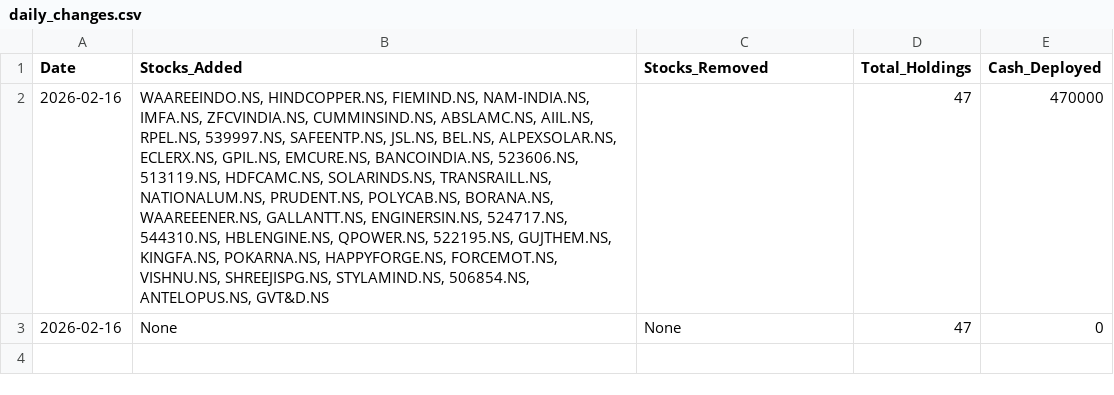
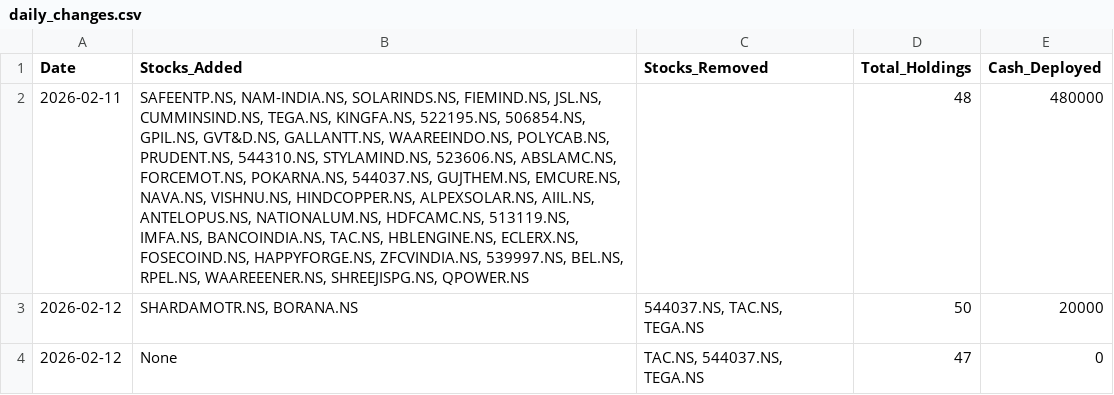
Before and after one commit to hitkarsh-singh/screener-tracker, a CSV file: data/daily_changes.csv, drawn as a sheet.

```diff
--- a/data/daily_changes.csv
+++ b/data/daily_changes.csv
@@ -1,3 +1,4 @@
 Date,Stocks_Added,Stocks_Removed,Total_Holdings,Cash_Deployed
-2026-02-16,"WAAREEINDO.NS, HINDCOPPER.NS, FIEMIND.NS, NAM-INDIA.NS, IMFA.NS, ZFCVINDIA.NS, CUMMINSIND.NS, ABSLAMC.NS, AIIL.NS, RPEL.NS, 539997.NS, SAFEENTP.NS, JSL.NS, BEL.NS, ALPEXSOLAR.NS, ECLERX.NS, GPIL.NS, EMCURE.NS, BANCOINDIA.NS, 523606.NS, 513119.NS, HDFCAMC.NS, SOLARINDS.NS, TRANSRAILL.NS, NATIONALUM.NS, PRUDENT.NS, POLYCAB.NS, BORANA.NS, WAAREEENER.NS, GALLANTT.NS, ENGINERSIN.NS, 524717.NS, 544310.NS, HBLENGINE.NS, QPOWER.NS, 522195.NS, GUJTHEM.NS, KINGFA.NS, POKARNA.NS, HAPPYFORGE.NS, FORCEMOT.NS, VISHNU.NS, SHREEJISPG.NS, STYLAMIND.NS, 506854.NS, ANTELOPUS.NS, GVT&D.NS",,47,470000
-2026-02-16,None,None,47,0
+2026-02-11,"SAFEENTP.NS, NAM-INDIA.NS, SOLARINDS.NS, FIEMIND.NS, JSL.NS, CUMMINSIND.NS, TEGA.NS, KINGFA.NS, 522195.NS, 506854.NS, GPIL.NS, GVT&D.NS, GALLANTT.NS, WAAREEINDO.NS, POLYCAB.NS, PRUDENT.NS, 544310.NS, STYLAMIND.NS, 523606.NS, ABSLAMC.NS, FORCEMOT.NS, POKARNA.NS, 544037.NS, GUJTHEM.NS, EMCURE.NS, NAVA.NS, VISHNU.NS, HINDCOPPER.NS, ALPEXSOLAR.NS, AIIL.NS, ANTELOPUS.NS, NATIONALUM.NS, HDFCAMC.NS, 513119.NS, IMFA.NS, BANCOINDIA.NS, TAC.NS, HBLENGINE.NS, ECLERX.NS, FOSECOIND.NS, HAPPYFORGE.NS, ZFCVINDIA.NS, 539997.NS, BEL.NS, RPEL.NS, WAAREEENER.NS, SHREEJISPG.NS, QPOWER.NS",,48,480000
+2026-02-12,"SHARDAMOTR.NS, BORANA.NS","544037.NS, TAC.NS, TEGA.NS",50,20000
+2026-02-12,None,"TAC.NS, 544037.NS, TEGA.NS",47,0
```
Also changed, not shown: data/current_holdings.csv, data/portfolio_value.csv, 3 other files.
